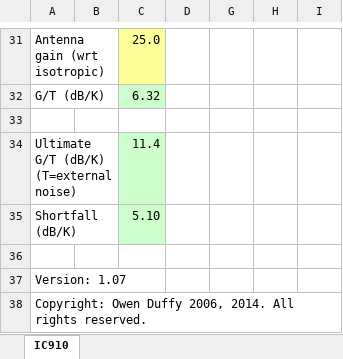
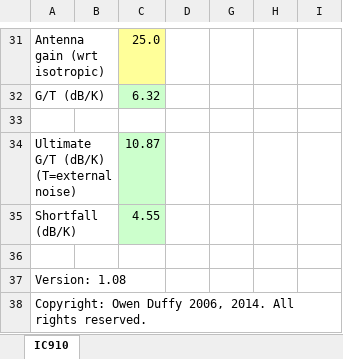
Before and after one commit to owenduffy/xl, an Excel workbook: GT.xlsm, sheet IC910, drawn as a sheet; only a part is shown, gaps mark what is left out; values as stored, in another font and other column widths than the file's, no borders; charts and pictures not drawn; the diff names each change by its address in the sheet, - before the commit and + after, or states it on an @@ line.

Commit message:
v1.08.

```diff
--- a/GT.xlsm (sheet IC910)
+++ b/GT.xlsm (sheet IC910)
-C34: 11.4
+C34: 10.87
-C35: 5.10
+C35: 4.55
-A37: Version: 1.07
+A37: Version: 1.08
```
Also changed, not shown: charts or pictures.
